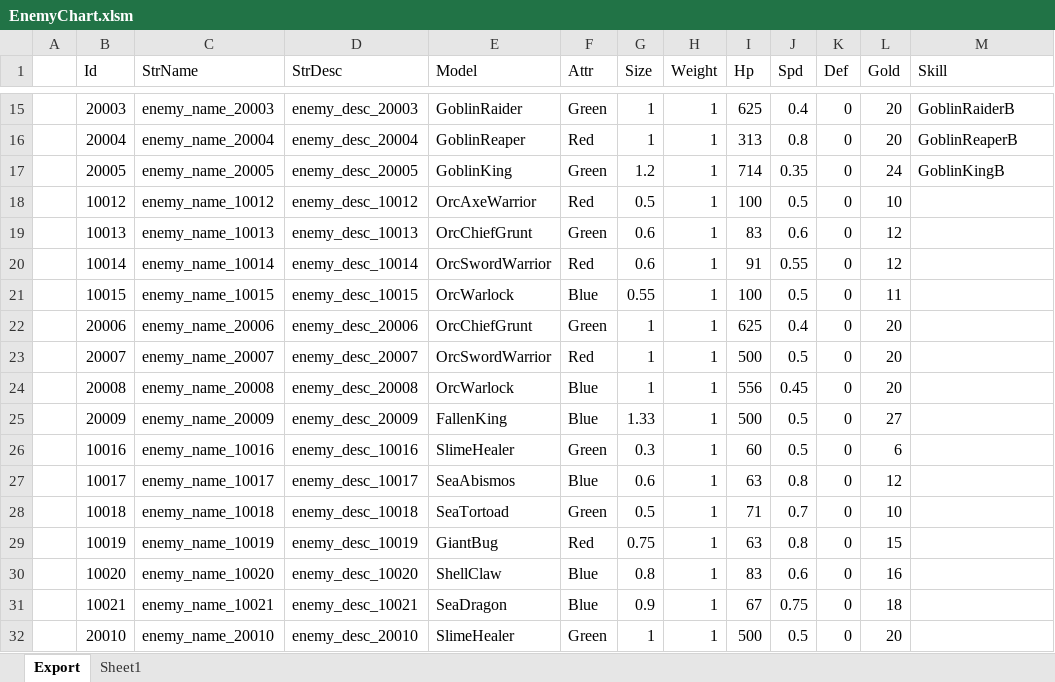
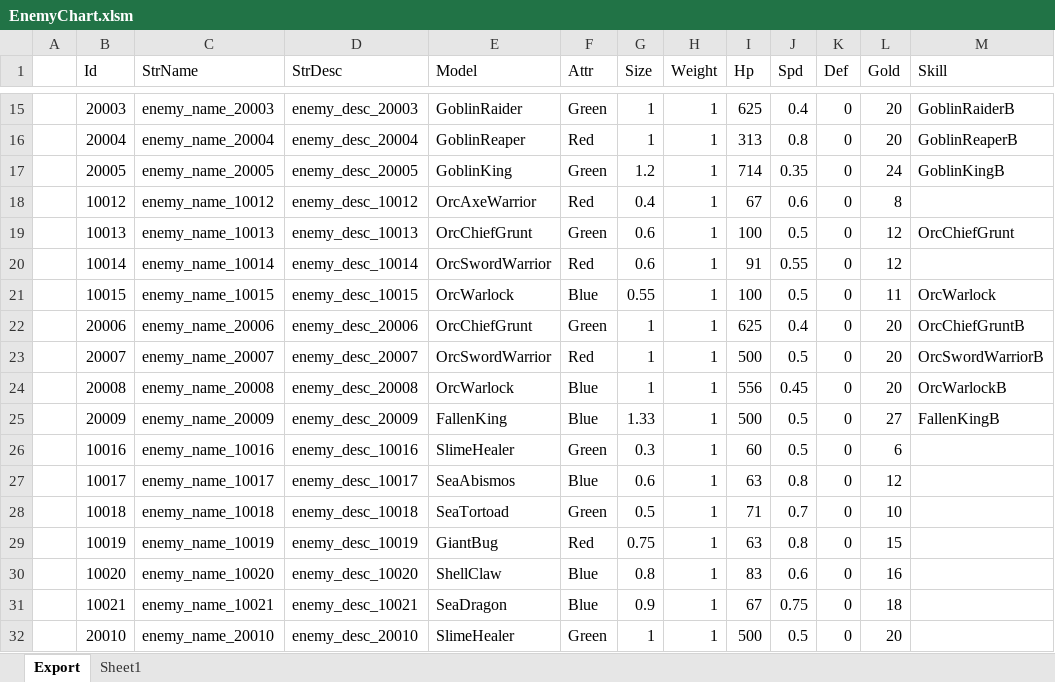
Before and after one commit to BlindBullet/ProjectDF, an Excel workbook: Assets/DataTables~/EnemyChart.xlsm, sheet Export, drawn as a sheet; only a part is shown, gaps mark what is left out; values as stored, in another font and other column widths than the file's, no borders; charts and pictures not drawn; the diff names each change by its address in the sheet, - before the commit and + after, or states it on an @@ line.

```diff
--- a/Assets/DataTables~/EnemyChart.xlsm (sheet Export)
+++ b/Assets/DataTables~/EnemyChart.xlsm (sheet Export)
-G18 (Size): 0.5
+G18 (Size): 0.4
-I18 (Hp): 100
+I18 (Hp): 67
-J18 (Spd): 0.5
+J18 (Spd): 0.6
-L18 (Gold): 10
+L18 (Gold): 8
-I19 (Hp): 83
+I19 (Hp): 100
-J19 (Spd): 0.6
+J19 (Spd): 0.5
-M19 (Skill): (empty)
+M19 (Skill): OrcChiefGrunt
-M21 (Skill): (empty)
+M21 (Skill): OrcWarlock
-M22 (Skill): (empty)
+M22 (Skill): OrcChiefGruntB
-M23 (Skill): (empty)
+M23 (Skill): OrcSwordWarriorB
-M24 (Skill): (empty)
+M24 (Skill): OrcWarlockB
-M25 (Skill): (empty)
+M25 (Skill): FallenKingB
```
Also changed, not shown: charts or pictures, Assets/DataTables~/EnemySkillChart.xlsm, Assets/DataTables~/HeroChart.xlsm, 5 other files.
